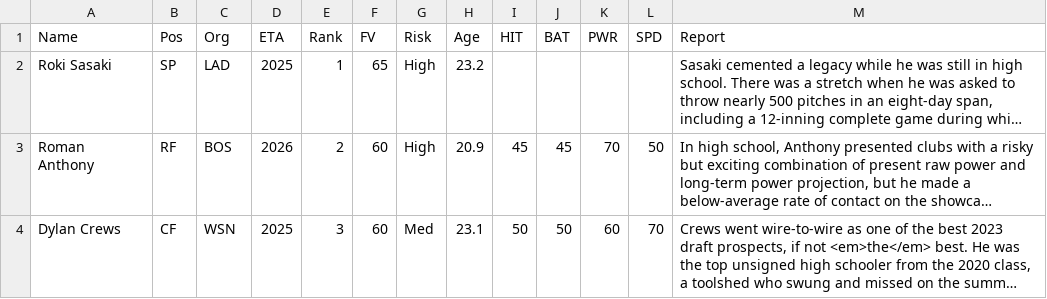
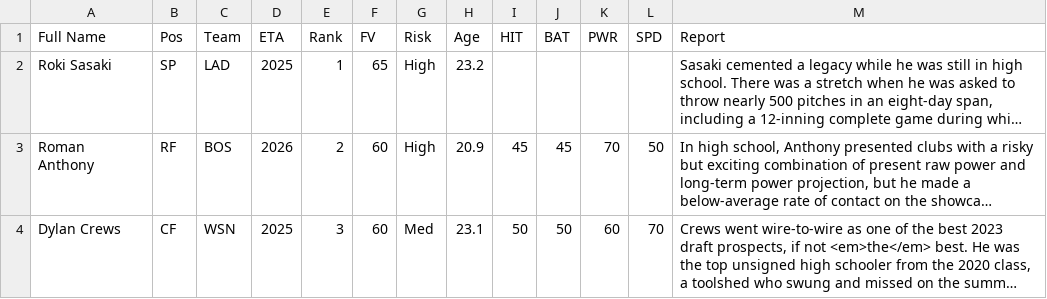
Before and after one commit to wrburgess/fbas, a CSV file: processed/fan_graphs_processed.csv, drawn as a sheet; only a part is shown; long unchanged cells end in …; the diff names each change by its address in the sheet, - before the commit and + after, or states it on an @@ line.

```diff
--- a/processed/fan_graphs_processed.csv
+++ b/processed/fan_graphs_processed.csv
-A1: Name
+A1: Full Name
-C1: Org
+C1: Team
```
Also changed, not shown: context/ppmlb_fantasy_baseball_positions.csv, 6 other files.
